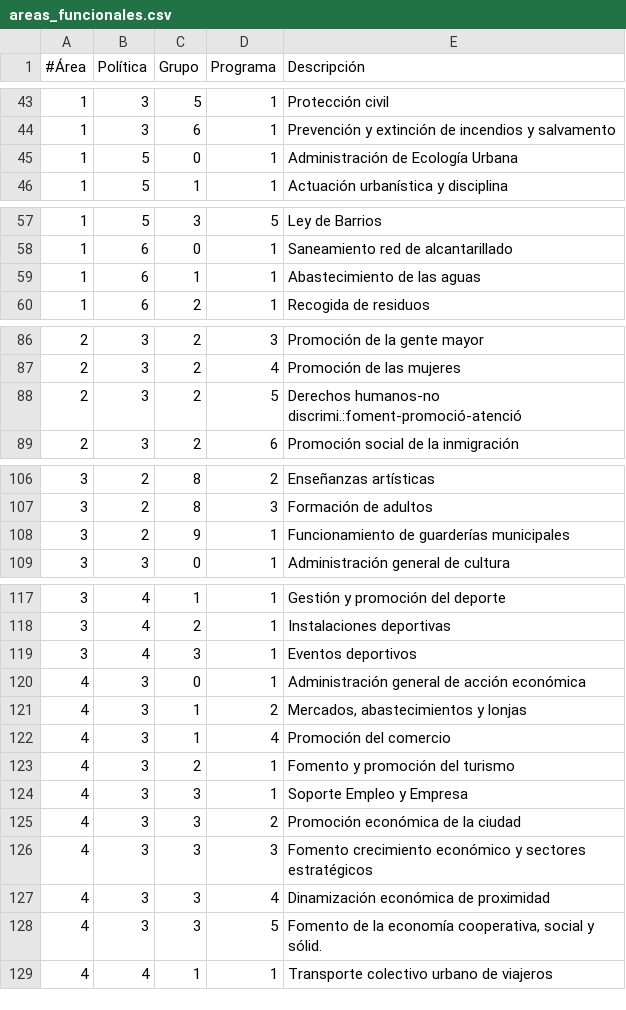
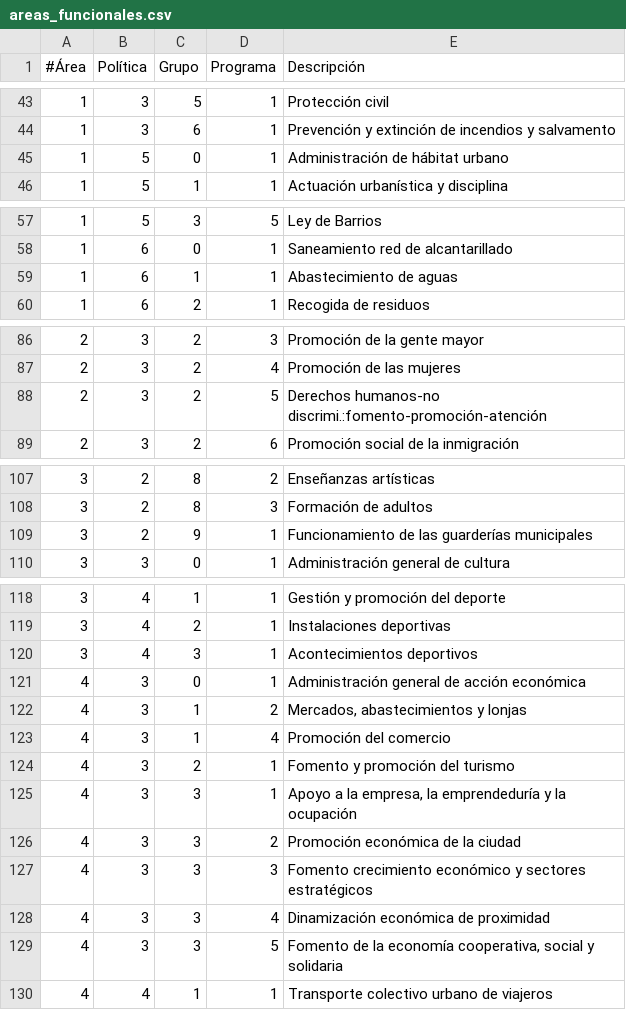
Before and after one commit to civio/presupuesto-barcelona, a CSV file: data/es/areas_funcionales.csv, drawn as a sheet; only a part is shown, gaps mark what is left out; the diff covers the shown part only.

```diff
--- a/data/es/areas_funcionales.csv
+++ b/data/es/areas_funcionales.csv
@@ -44,3 +44,3 @@
 1,3,6,1,Prevención y extinción de incendios y salvamento
-1,5,0,1,Administración de Ecología Urbana
+1,5,0,1,Administración de hábitat urbano
 1,5,1,1,Actuación urbanística y disciplina
@@ -58,3 +58,3 @@
 1,6,0,1,Saneamiento red de alcantarillado
-1,6,1,1,Abastecimiento de las aguas
+1,6,1,1,Abastecimiento de aguas
 1,6,2,1,Recogida de residuos
@@ -87,3 +87,3 @@
 2,3,2,4,Promoción de las mujeres
-2,3,2,5,Derechos humanos-no discrimi.:foment-promoció-atenció
+2,3,2,5,Derechos humanos-no discrimi.:fomento-promoción-atención
 2,3,2,6,Promoción social de la inmigración
@@ -107,3 +108,3 @@
 3,2,8,3,Formación de adultos
-3,2,9,1,Funcionamiento de guarderías municipales
+3,2,9,1,Funcionamiento de las guarderías municipales
 3,3,0,1,Administración general de cultura
@@ -118,3 +119,3 @@
 3,4,2,1,Instalaciones deportivas
-3,4,3,1,Eventos deportivos
+3,4,3,1,Acontecimientos deportivos
 4,3,0,1,Administración general de acción económica
@@ -123,3 +124,3 @@
 4,3,2,1,Fomento y promoción del turismo
-4,3,3,1,Soporte Empleo y Empresa
+4,3,3,1,"Apoyo a la empresa, la emprendeduría y la ocupación"
 4,3,3,2,Promoción económica de la ciudad
@@ -127,3 +128,3 @@
 4,3,3,4,Dinamización económica de proximidad
-4,3,3,5,"Fomento de la economía cooperativa, social y sólid."
+4,3,3,5,"Fomento de la economía cooperativa, social y solidaria"
 4,4,1,1,Transporte colectivo urbano de viajeros
```
Also changed, not shown: 1 added row and 10 edited cells elsewhere in this file, data/ca/areas_funcionales.csv.
